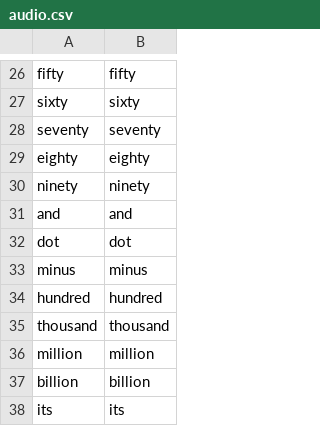
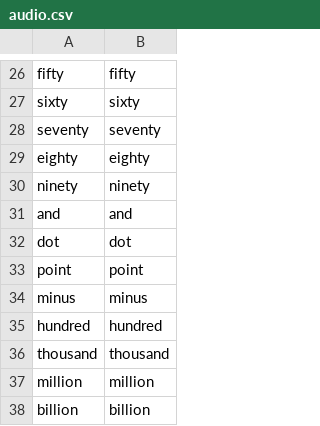
Before and after one commit to pschatzmann/arduino-simple-tts, a CSV file: tools/audio.csv, drawn as a sheet; only a part is shown, gaps mark what is left out; the shorter side is filled out with more unchanged rows; the diff names each change by its address in the sheet, - before the commit and + after, or states it on an @@ line.

```diff
--- a/tools/audio.csv
+++ b/tools/audio.csv
+row 33: point | point
```
Also changed, not shown: 6 other files.
